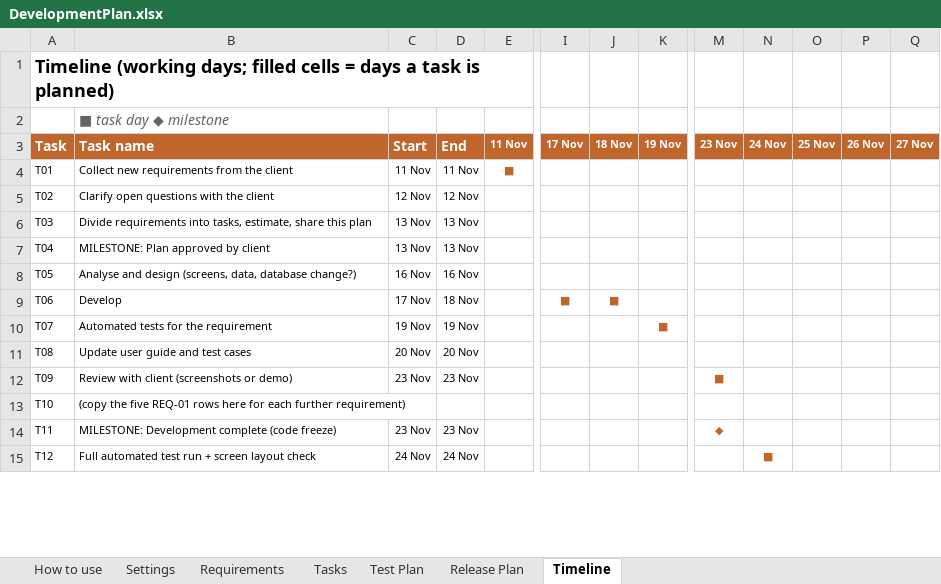
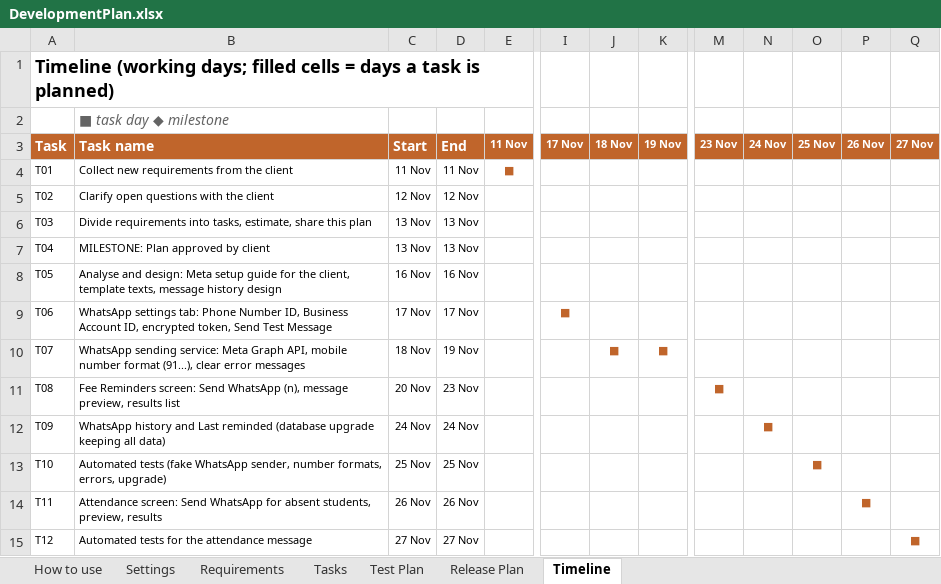
Before and after one commit to offbeatsoftware/hostelmanagement, an Excel workbook: docs/DevelopmentPlan.xlsx, sheet Timeline, drawn as a sheet; only a part is shown, gaps mark what is left out; values as stored, in another font and other column widths than the file's, no borders; conditional formats not drawn; the diff covers the shown part only; the diff names each change by its address in the sheet, - before the commit and + after, or states it on an @@ line.

```diff
--- a/docs/DevelopmentPlan.xlsx (sheet Timeline)
+++ b/docs/DevelopmentPlan.xlsx (sheet Timeline)
-B8 (Task name): Analyse and design (screens, data, database change?)
+B8 (Task name): Analyse and design: Meta setup guide for the client, template texts, message history design
-B9 (Task name): Develop
+B9 (Task name): WhatsApp settings tab: Phone Number ID, Business Account ID, encrypted token, Send Test Message
-D9 (End): 18 Nov
+D9 (End): 17 Nov
-J9 (18 Nov): ■
+J9 (18 Nov): (empty)
-B10 (Task name): Automated tests for the requirement
+B10 (Task name): WhatsApp sending service: Meta Graph API, mobile number format (91...), clear error messages
-C10 (Start): 19 Nov
+C10 (Start): 18 Nov
-J10 (18 Nov): (empty)
+J10 (18 Nov): ■
-B11 (Task name): Update user guide and test cases
+B11 (Task name): Fee Reminders screen: Send WhatsApp (n), message preview, results list
-D11 (End): 20 Nov
+D11 (End): 23 Nov
-M11 (23 Nov): (empty)
+M11 (23 Nov): ■
-B12 (Task name): Review with client (screenshots or demo)
+B12 (Task name): WhatsApp history and Last reminded (database upgrade keeping all data)
-C12 (Start): 23 Nov
+C12 (Start): 24 Nov
-D12 (End): 23 Nov
+D12 (End): 24 Nov
-M12 (23 Nov): ■
+M12 (23 Nov): (empty)
-N12 (24 Nov): (empty)
+N12 (24 Nov): ■
-B13 (Task name): (copy the five REQ-01 rows here for each further requirement)
+B13 (Task name): Automated tests (fake WhatsApp sender, number formats, errors, upgrade)
-C13 (Start): (empty)
+C13 (Start): 25 Nov
-D13 (End): (empty)
+D13 (End): 25 Nov
-O13 (25 Nov): (empty)
+O13 (25 Nov): ■
-B14 (Task name): MILESTONE: Development complete (code freeze)
+B14 (Task name): Attendance screen: Send WhatsApp for absent students, preview, results
-C14 (Start): 23 Nov
+C14 (Start): 26 Nov
-D14 (End): 23 Nov
+D14 (End): 26 Nov
-M14 (23 Nov): ◆
+M14 (23 Nov): (empty)
-P14 (26 Nov): (empty)
+P14 (26 Nov): ■
-B15 (Task name): Full automated test run + screen layout check
+B15 (Task name): Automated tests for the attendance message
-C15 (Start): 24 Nov
+C15 (Start): 27 Nov
-D15 (End): 24 Nov
+D15 (End): 27 Nov
-N15 (24 Nov): ■
+N15 (24 Nov): (empty)
-Q15 (27 Nov): (empty)
+Q15 (27 Nov): ■
```
Also changed, not shown: 6 added rows and 60 edited cells elsewhere in this sheet, sheet Tasks, sheet Test Plan, sheet Release Plan, sheet Requirements, sheet How to use.
